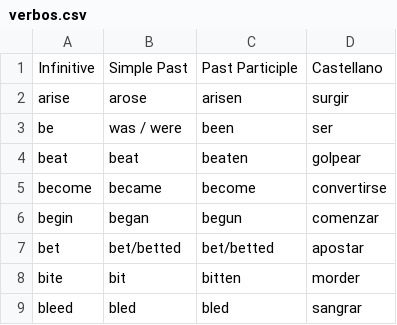
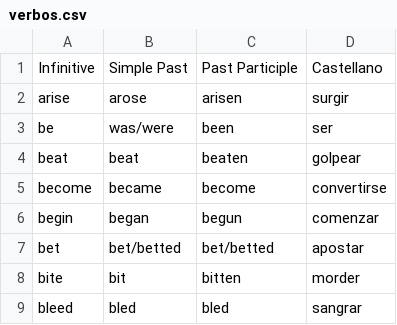
Before and after one commit to Osiries1111/juego_verbos_irregulares, a CSV file: verbos.csv, drawn as a sheet; only a part is shown; the diff names each change by its address in the sheet, - before the commit and + after, or states it on an @@ line.

Commit message:
arreglo a los verbos

```diff
--- a/verbos.csv
+++ b/verbos.csv
-B3: was / were
+B3: was/were
```
